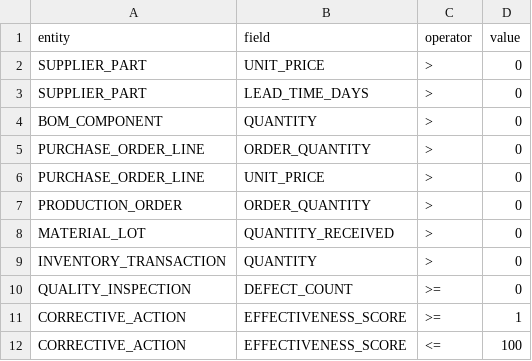
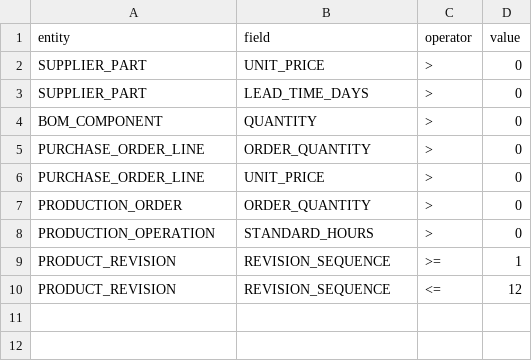
Before and after one commit to RollingArray/forge, a CSV file: frontend/public/assets/forge-samples/aerospace/05_constraints.csv, drawn as a sheet.

```diff
--- a/frontend/public/assets/forge-samples/aerospace/05_constraints.csv
+++ b/frontend/public/assets/forge-samples/aerospace/05_constraints.csv
@@ -7,6 +7,4 @@ PURCHASE_ORDER_LINE,UNIT_PRICE,>,0
 PRODUCTION_ORDER,ORDER_QUANTITY,>,0
-MATERIAL_LOT,QUANTITY_RECEIVED,>,0
-INVENTORY_TRANSACTION,QUANTITY,>,0
-QUALITY_INSPECTION,DEFECT_COUNT,>=,0
-CORRECTIVE_ACTION,EFFECTIVENESS_SCORE,>=,1
-CORRECTIVE_ACTION,EFFECTIVENESS_SCORE,<=,100
+PRODUCTION_OPERATION,STANDARD_HOURS,>,0
+PRODUCT_REVISION,REVISION_SEQUENCE,>=,1
+PRODUCT_REVISION,REVISION_SEQUENCE,<=,12
```
Also changed, not shown: frontend/public/assets/forge-samples/aerospace/01_entities.csv, frontend/public/assets/forge-samples/aerospace/02_fields_and_keys.csv, 4 other files.
